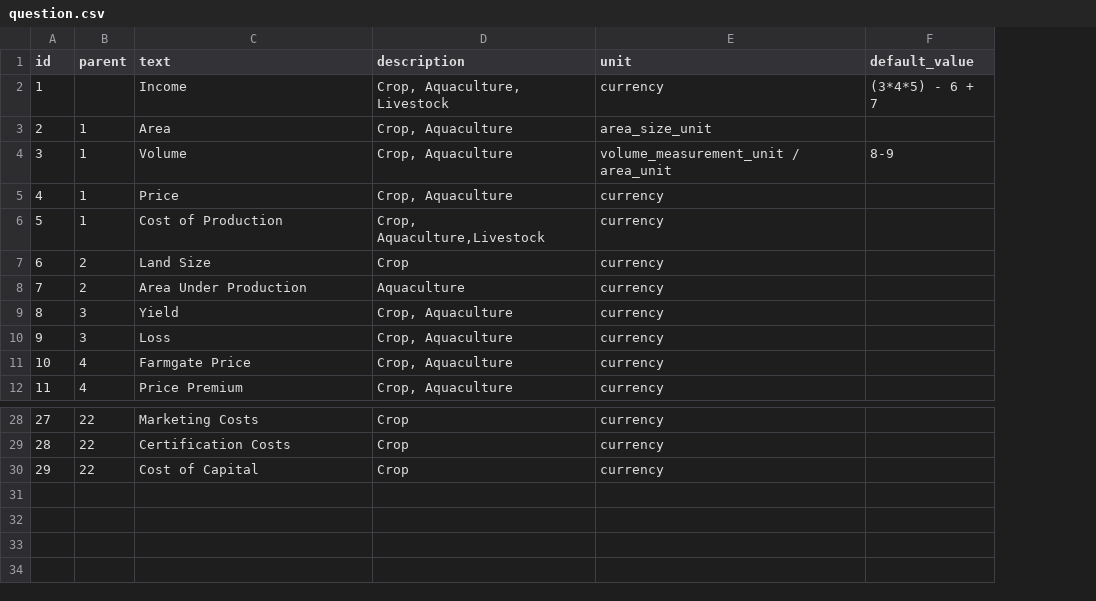
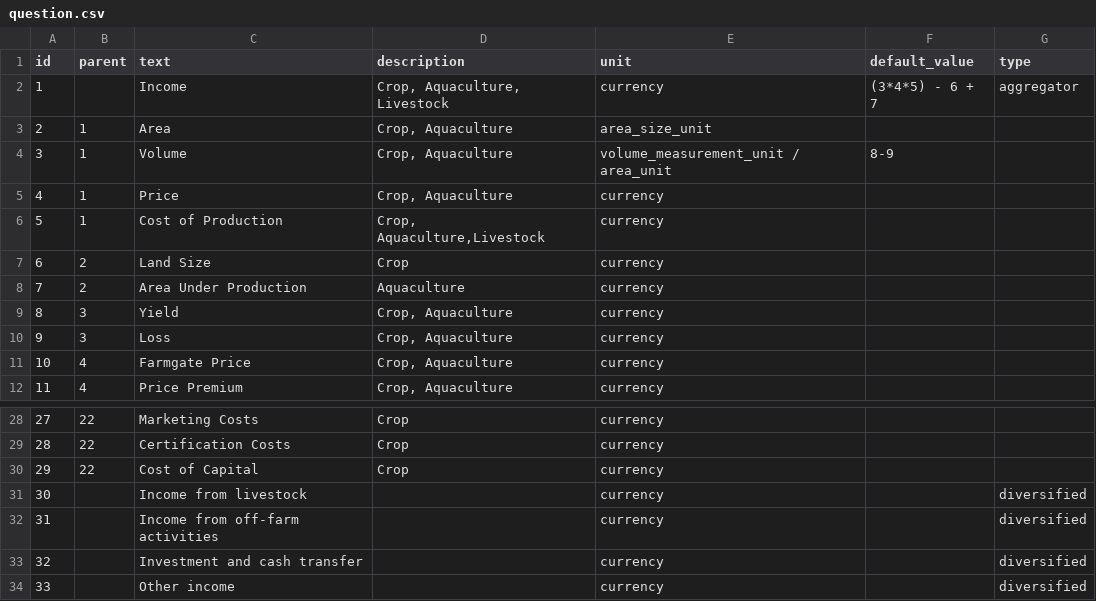
Before and after one commit to anjarakvo/IDH-IDC, a CSV file: backend/source/master/question.csv, drawn as a sheet; only a part is shown, gaps mark what is left out; the diff names each change by its address in the sheet, - before the commit and + after, or states it on an @@ line.

Commit message:
[#29] Group and Question init hierarchy 🔥 🔥

```diff
--- a/backend/source/master/question.csv
+++ b/backend/source/master/question.csv
+column G (type), row 2: aggregator
+row 31: 30 |  | Income from livestock |  | currency |  | diversified
+row 32: 31 |  | Income from off-farm activities |  | currency |  | diversified
+row 33: 32 |  | Investment and cash transfer |  | currency |  | diversified
+row 34: 33 |  | Other income |  | currency |  | diversified
```
Also changed, not shown: 5 other files.
